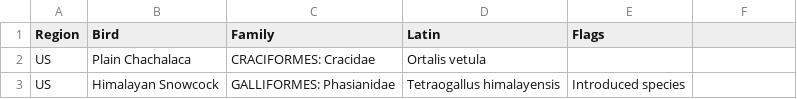
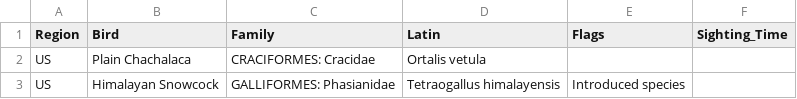
Before and after one commit to robertliamchristian/birdedex, a CSV file: Birdedex1.csv, drawn as a sheet; only a part is shown; the diff names each change by its address in the sheet, - before the commit and + after, or states it on an @@ line.

```diff
--- a/Birdedex1.csv
+++ b/Birdedex1.csv
-F1: (empty)
+F1: Sighting_Time
```
Also changed, not shown: 6 other files.
